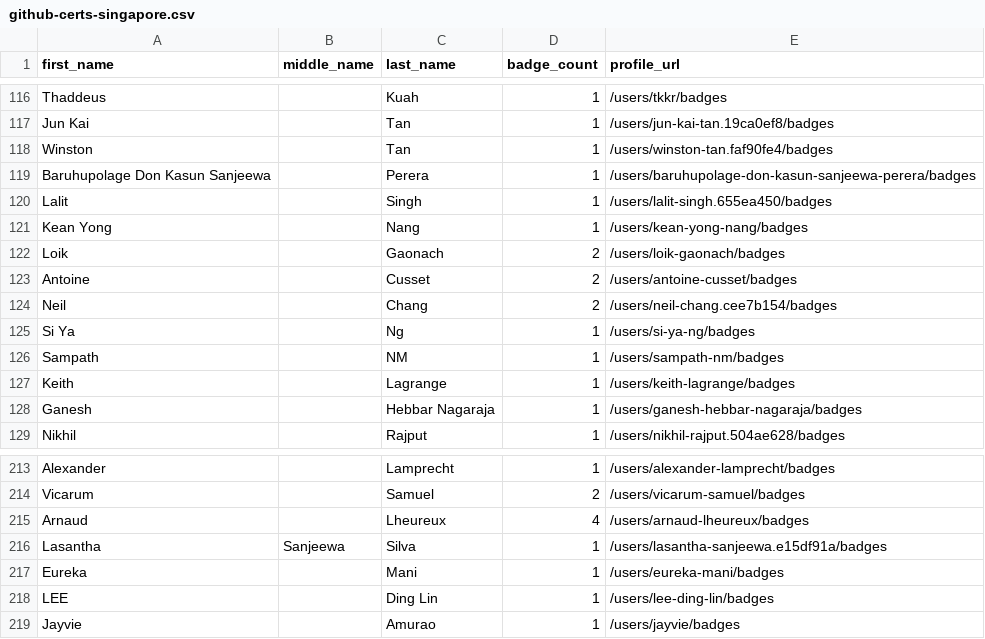
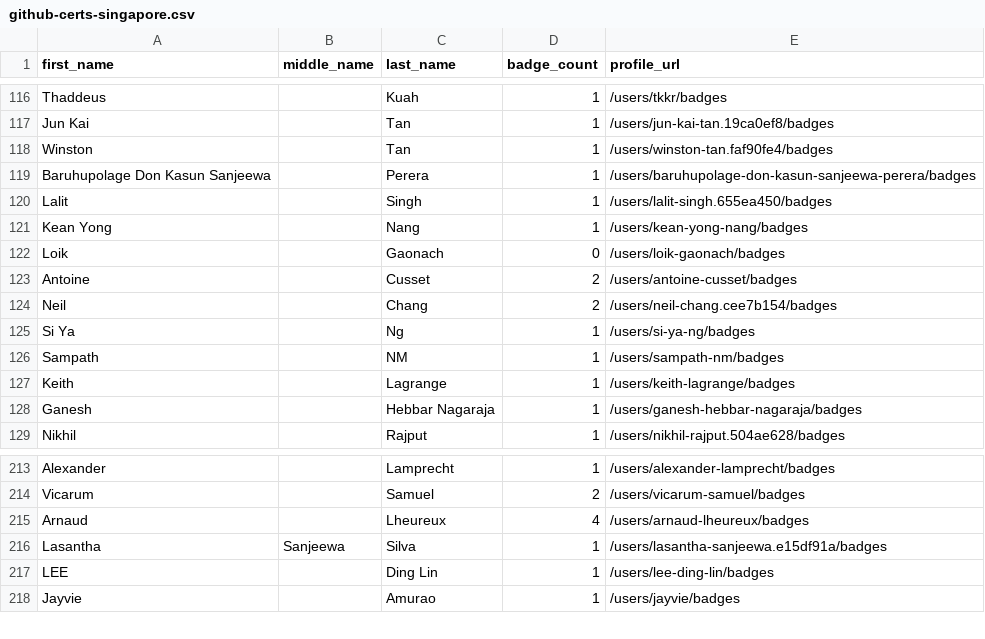
Before and after one commit to Joas707/github-certification-ranking-fork, a CSV file: datasource/github-certs-singapore.csv, drawn as a sheet; only a part is shown, gaps mark what is left out.

```diff
--- a/datasource/github-certs-singapore.csv
+++ b/datasource/github-certs-singapore.csv
@@ -121,3 +121,3 @@ Lalit,,Singh,1,/users/lalit-singh.655ea450/badges
 Kean Yong,,Nang,1,/users/kean-yong-nang/badges
-Loik,,Gaonach,2,/users/loik-gaonach/badges
+Loik,,Gaonach,0,/users/loik-gaonach/badges
 Antoine,,Cusset,2,/users/antoine-cusset/badges
@@ -216,3 +216,2 @@ Arnaud,,Lheureux,4,/users/arnaud-lheureux/badges
 Lasantha,Sanjeewa,Silva,1,/users/lasantha-sanjeewa.e15df91a/badges
-Eureka,,Mani,1,/users/eureka-mani/badges
 LEE,,Ding Lin,1,/users/lee-ding-lin/badges
```
Also changed, not shown: datasource/github-certs-australia.csv, datasource/github-certs-brazil.csv, 50 other files.
